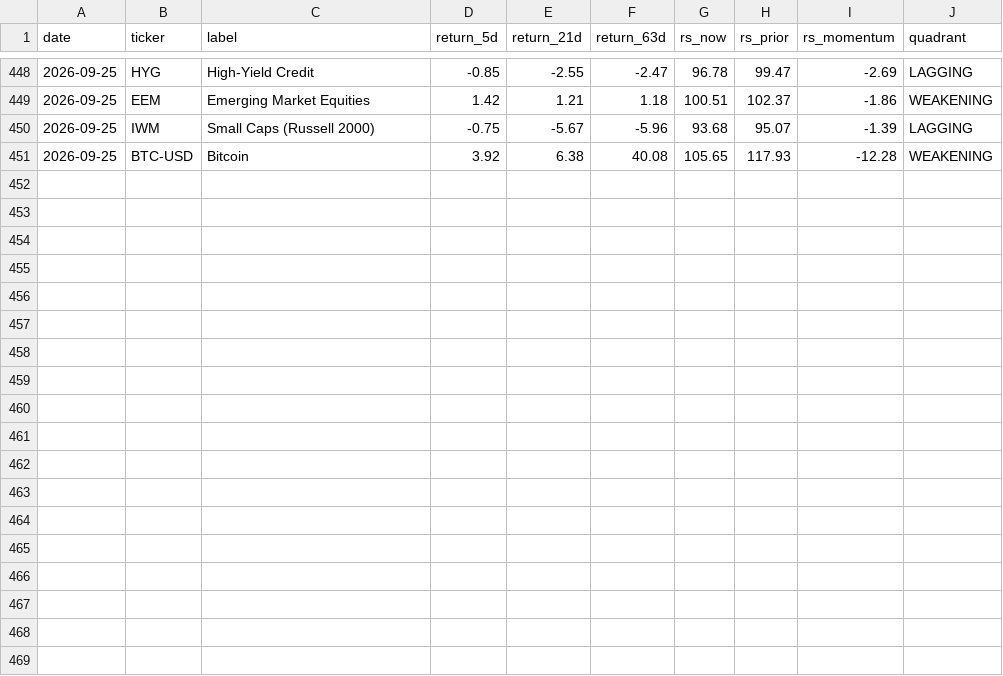
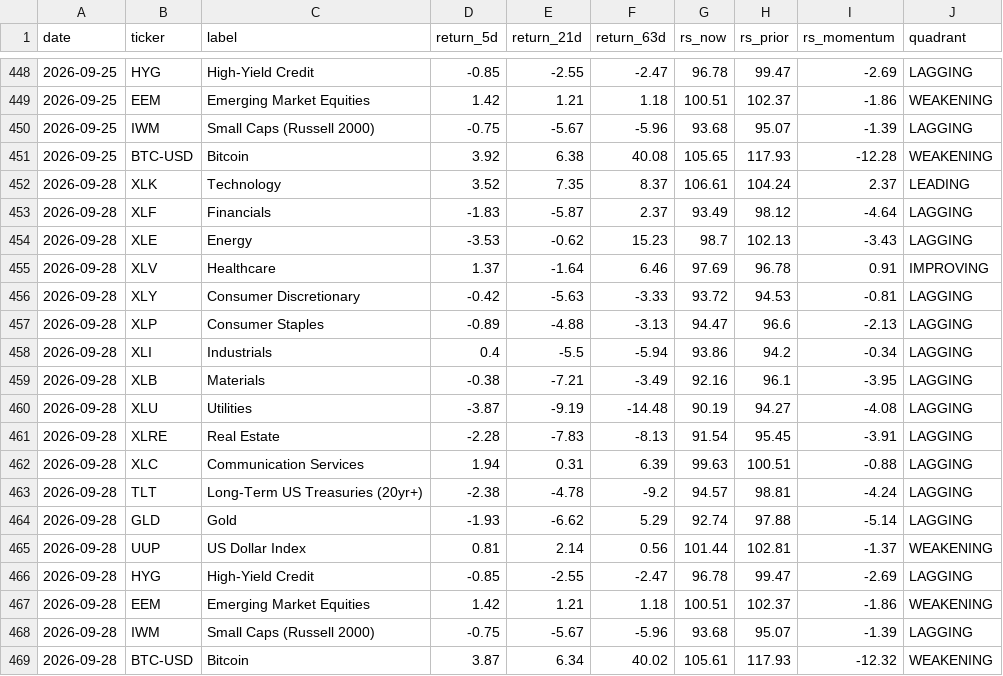
Before and after one commit to one7rade-byte/gex-tracker, a CSV file: sector_rotation_log.csv, drawn as a sheet; only a part is shown, gaps mark what is left out; the diff names each change by its address in the sheet, - before the commit and + after, or states it on an @@ line.

Commit message:
Sector rotation update 2026-09-29

```diff
--- a/sector_rotation_log.csv
+++ b/sector_rotation_log.csv
+row 452: 2026-09-28 | XLK | Technology | 3.52 | 7.35 | 8.37 | 106.61 | 104.24 | 2.37 | LEADING
+row 453: 2026-09-28 | XLF | Financials | -1.83 | -5.87 | 2.37 | 93.49 | 98.12 | -4.64 | LAGGING
+row 454: 2026-09-28 | XLE | Energy | -3.53 | -0.62 | 15.23 | 98.7 | 102.13 | -3.43 | LAGGING
+row 455: 2026-09-28 | XLV | Healthcare | 1.37 | -1.64 | 6.46 | 97.69 | 96.78 | 0.91 | IMPROVING
+row 456: 2026-09-28 | XLY | Consumer Discretionary | -0.42 | -5.63 | -3.33 | 93.72 | 94.53 | -0.81 | LAGGING
+row 457: 2026-09-28 | XLP | Consumer Staples | -0.89 | -4.88 | -3.13 | 94.47 | 96.6 | -2.13 | LAGGING
+row 458: 2026-09-28 | XLI | Industrials | 0.4 | -5.5 | -5.94 | 93.86 | 94.2 | -0.34 | LAGGING
+row 459: 2026-09-28 | XLB | Materials | -0.38 | -7.21 | -3.49 | 92.16 | 96.1 | -3.95 | LAGGING
+row 460: 2026-09-28 | XLU | Utilities | -3.87 | -9.19 | -14.48 | 90.19 | 94.27 | -4.08 | LAGGING
+row 461: 2026-09-28 | XLRE | Real Estate | -2.28 | -7.83 | -8.13 | 91.54 | 95.45 | -3.91 | LAGGING
+row 462: 2026-09-28 | XLC | Communication Services | 1.94 | 0.31 | 6.39 | 99.63 | 100.51 | -0.88 | LAGGING
+row 463: 2026-09-28 | TLT | Long-Term US Treasuries (20yr+) | -2.38 | -4.78 | -9.2 | 94.57 | 98.81 | -4.24 | LAGGING
+row 464: 2026-09-28 | GLD | Gold | -1.93 | -6.62 | 5.29 | 92.74 | 97.88 | -5.14 | LAGGING
+row 465: 2026-09-28 | UUP | US Dollar Index | 0.81 | 2.14 | 0.56 | 101.44 | 102.81 | -1.37 | WEAKENING
+row 466: 2026-09-28 | HYG | High-Yield Credit | -0.85 | -2.55 | -2.47 | 96.78 | 99.47 | -2.69 | LAGGING
+row 467: 2026-09-28 | EEM | Emerging Market Equities | 1.42 | 1.21 | 1.18 | 100.51 | 102.37 | -1.86 | WEAKENING
+row 468: 2026-09-28 | IWM | Small Caps (Russell 2000) | -0.75 | -5.67 | -5.96 | 93.68 | 95.07 | -1.39 | LAGGING
+row 469: 2026-09-28 | BTC-USD | Bitcoin | 3.87 | 6.34 | 40.02 | 105.61 | 117.93 | -12.32 | WEAKENING
```
Also changed, not shown: 1 other file.
